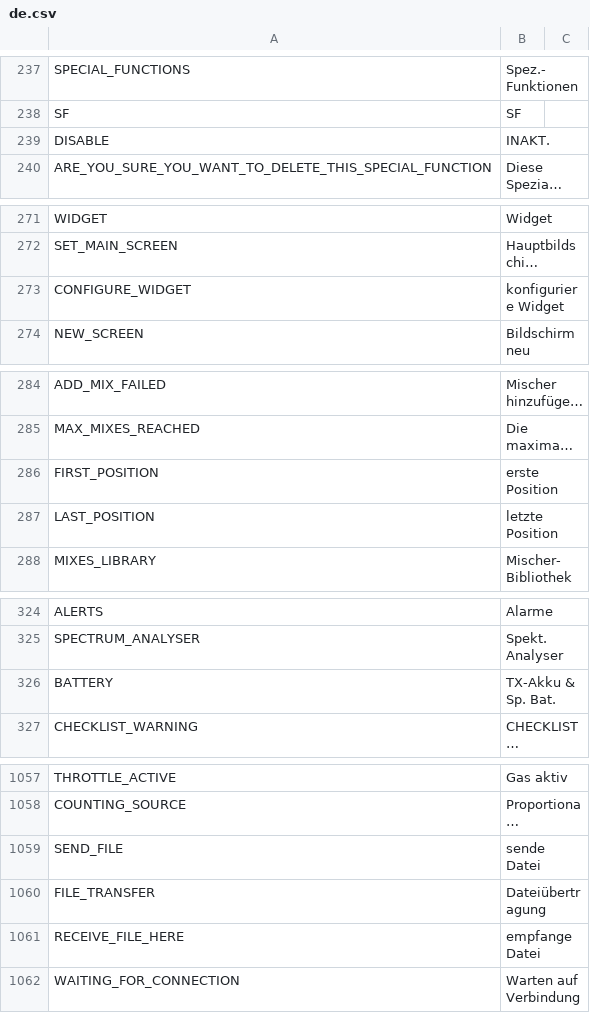
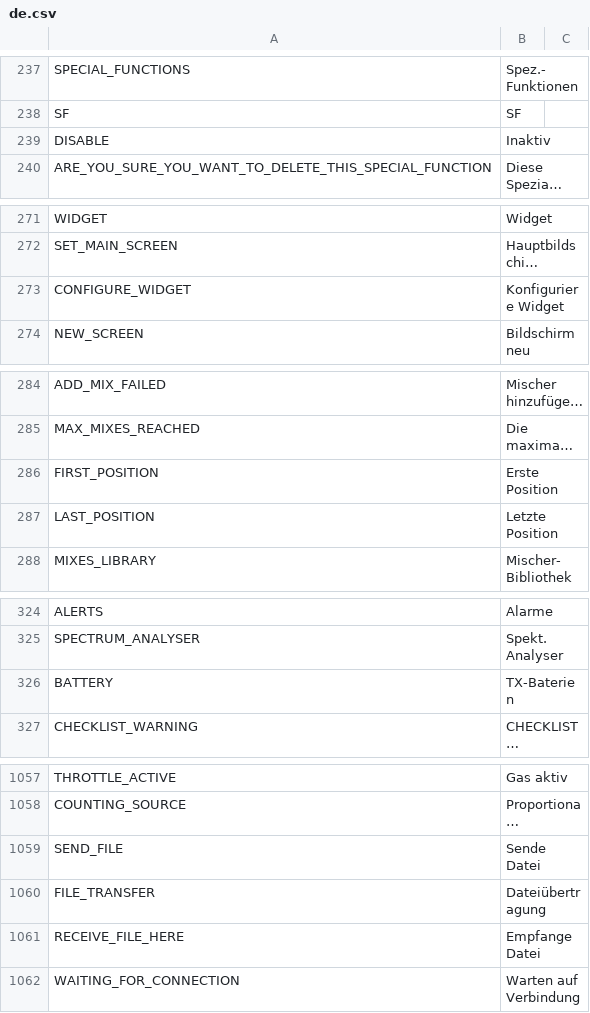
Before and after one commit to tbrautaset/ETHOS-Feedback-Community, a CSV file: translations/display/de.csv, drawn as a sheet; only a part is shown, gaps mark what is left out; long unchanged cells end in …; the diff covers the shown part only; the diff names each change by its address in the sheet, - before the commit and + after, or states it on an @@ line.

```diff
--- a/translations/display/de.csv
+++ b/translations/display/de.csv
-B239: INAKT.
+B239: Inaktiv
-B273: konfiguriere Widget
+B273: Konfiguriere Widget
-B286: erste Position
+B286: Erste Position
-B287: letzte Position
+B287: Letzte Position
-B326: TX-Akku & Sp. Bat.
+B326: TX-Baterien
-B1059: sende Datei
+B1059: Sende Datei
-B1061: empfange Datei
+B1061: Empfange Datei
```
Also changed, not shown: 40 edited cells elsewhere in this file.
